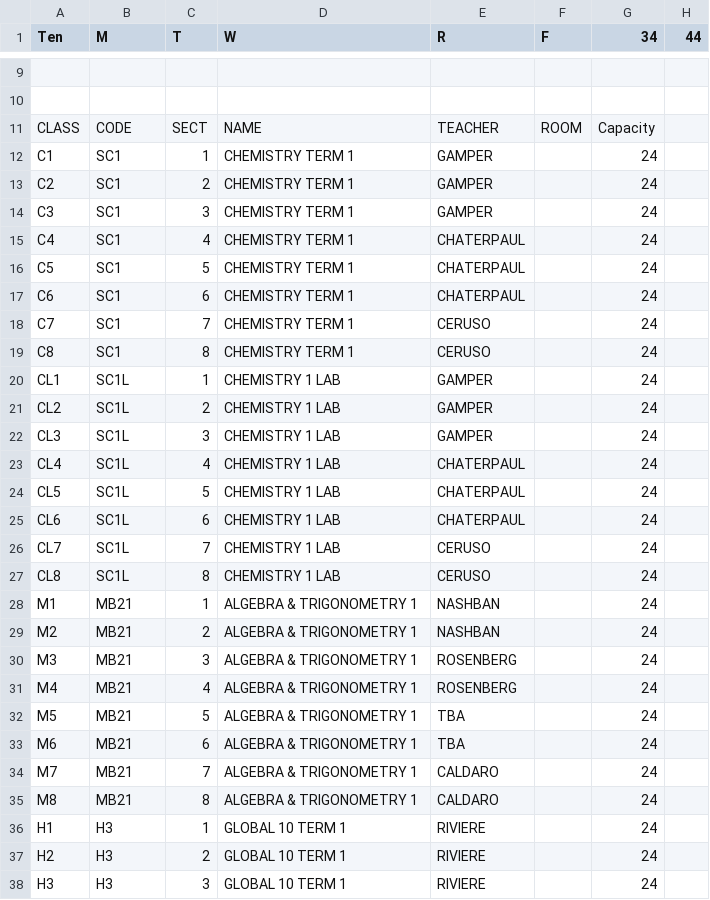
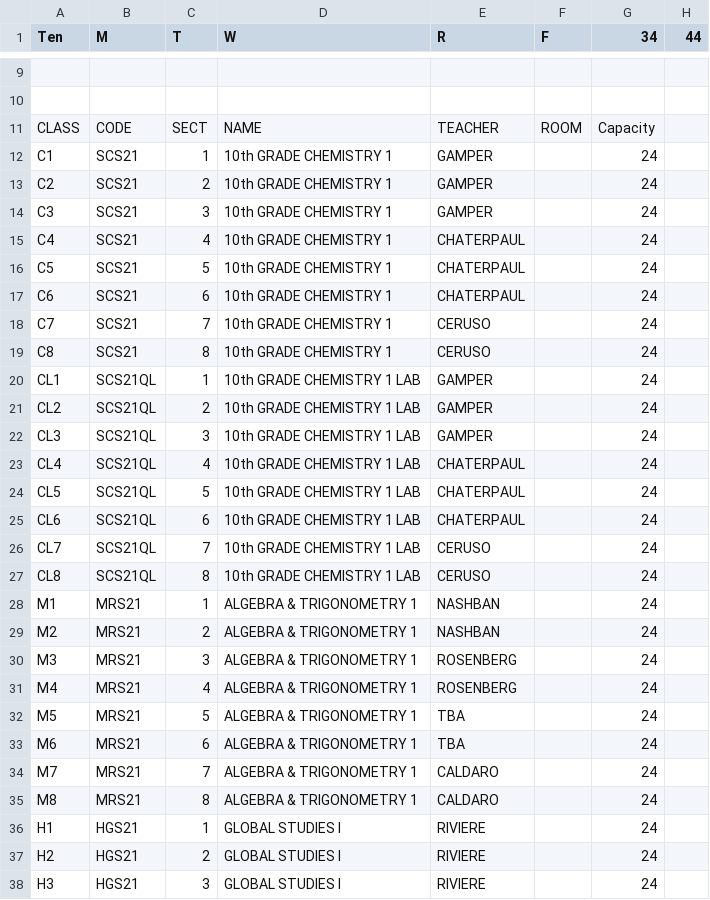
Before and after one commit to patrickdevivo/bhsec-sheduling, a CSV file: grid10.csv, drawn as a sheet; only a part is shown, gaps mark what is left out; the diff covers the shown part only.

Commit message:
grid 10 updated, check teacher closer to working

```diff
--- a/grid10.csv
+++ b/grid10.csv
@@ -11,28 +11,28 @@
 "CLASS","CODE","SECT","NAME","TEACHER","ROOM","Capacity",
-"C1","SC1",1,"CHEMISTRY TERM 1","GAMPER",,24,
-"C2","SC1",2,"CHEMISTRY TERM 1","GAMPER",,24,
-"C3","SC1",3,"CHEMISTRY TERM 1","GAMPER",,24,
-"C4","SC1",4,"CHEMISTRY TERM 1","CHATERPAUL",,24,
-"C5","SC1",5,"CHEMISTRY TERM 1","CHATERPAUL",,24,
-"C6","SC1",6,"CHEMISTRY TERM 1","CHATERPAUL",,24,
-"C7","SC1",7,"CHEMISTRY TERM 1","CERUSO",,24,
-"C8","SC1",8,"CHEMISTRY TERM 1","CERUSO",,24,
-"CL1","SC1L",1,"CHEMISTRY 1 LAB","GAMPER",,24,
-"CL2","SC1L",2,"CHEMISTRY 1 LAB","GAMPER",,24,
-"CL3","SC1L",3,"CHEMISTRY 1 LAB","GAMPER",,24,
-"CL4","SC1L",4,"CHEMISTRY 1 LAB","CHATERPAUL",,24,
-"CL5","SC1L",5,"CHEMISTRY 1 LAB","CHATERPAUL",,24,
-"CL6","SC1L",6,"CHEMISTRY 1 LAB","CHATERPAUL",,24,
-"CL7","SC1L",7,"CHEMISTRY 1 LAB","CERUSO",,24,
-"CL8","SC1L",8,"CHEMISTRY 1 LAB","CERUSO",,24,
-"M1","MB21",1,"ALGEBRA & TRIGONOMETRY 1","NASHBAN",,24,
-"M2","MB21",2,"ALGEBRA & TRIGONOMETRY 1","NASHBAN",,24,
-"M3","MB21",3,"ALGEBRA & TRIGONOMETRY 1","ROSENBERG",,24,
-"M4","MB21",4,"ALGEBRA & TRIGONOMETRY 1","ROSENBERG",,24,
-"M5","MB21",5,"ALGEBRA & TRIGONOMETRY 1","TBA",,24,
-"M6","MB21",6,"ALGEBRA & TRIGONOMETRY 1","TBA",,24,
-"M7","MB21",7,"ALGEBRA & TRIGONOMETRY 1","CALDARO",,24,
-"M8","MB21",8,"ALGEBRA & TRIGONOMETRY 1","CALDARO",,24,
-"H1","H3",1,"GLOBAL 10 TERM 1","RIVIERE",,24,
-"H2","H3",2,"GLOBAL 10 TERM 1","RIVIERE",,24,
-"H3","H3",3,"GLOBAL 10 TERM 1","RIVIERE",,24,
+"C1","SCS21",1,"10th GRADE CHEMISTRY 1","GAMPER",,24,
+"C2","SCS21",2,"10th GRADE CHEMISTRY 1","GAMPER",,24,
+"C3","SCS21",3,"10th GRADE CHEMISTRY 1","GAMPER",,24,
+"C4","SCS21",4,"10th GRADE CHEMISTRY 1","CHATERPAUL",,24,
+"C5","SCS21",5,"10th GRADE CHEMISTRY 1","CHATERPAUL",,24,
+"C6","SCS21",6,"10th GRADE CHEMISTRY 1","CHATERPAUL",,24,
+"C7","SCS21",7,"10th GRADE CHEMISTRY 1","CERUSO",,24,
+"C8","SCS21",8,"10th GRADE CHEMISTRY 1","CERUSO",,24,
+"CL1","SCS21QL",1,"10th GRADE CHEMISTRY 1 LAB","GAMPER",,24,
+"CL2","SCS21QL",2,"10th GRADE CHEMISTRY 1 LAB","GAMPER",,24,
+"CL3","SCS21QL",3,"10th GRADE CHEMISTRY 1 LAB","GAMPER",,24,
+"CL4","SCS21QL",4,"10th GRADE CHEMISTRY 1 LAB","CHATERPAUL",,24,
+"CL5","SCS21QL",5,"10th GRADE CHEMISTRY 1 LAB","CHATERPAUL",,24,
+"CL6","SCS21QL",6,"10th GRADE CHEMISTRY 1 LAB","CHATERPAUL",,24,
+"CL7","SCS21QL",7,"10th GRADE CHEMISTRY 1 LAB","CERUSO",,24,
+"CL8","SCS21QL",8,"10th GRADE CHEMISTRY 1 LAB","CERUSO",,24,
+"M1","MRS21",1,"ALGEBRA & TRIGONOMETRY 1","NASHBAN",,24,
+"M2","MRS21",2,"ALGEBRA & TRIGONOMETRY 1","NASHBAN",,24,
+"M3","MRS21",3,"ALGEBRA & TRIGONOMETRY 1","ROSENBERG",,24,
+"M4","MRS21",4,"ALGEBRA & TRIGONOMETRY 1","ROSENBERG",,24,
+"M5","MRS21",5,"ALGEBRA & TRIGONOMETRY 1","TBA",,24,
+"M6","MRS21",6,"ALGEBRA & TRIGONOMETRY 1","TBA",,24,
+"M7","MRS21",7,"ALGEBRA & TRIGONOMETRY 1","CALDARO",,24,
+"M8","MRS21",8,"ALGEBRA & TRIGONOMETRY 1","CALDARO",,24,
+"H1","HGS21",1,"GLOBAL STUDIES I","RIVIERE",,24,
+"H2","HGS21",2,"GLOBAL STUDIES I","RIVIERE",,24,
+"H3","HGS21",3,"GLOBAL STUDIES I","RIVIERE",,24,
```
Also changed, not shown: 10 added rows, 1 removed row and 40 edited cells elsewhere in this file, 1 other file.
